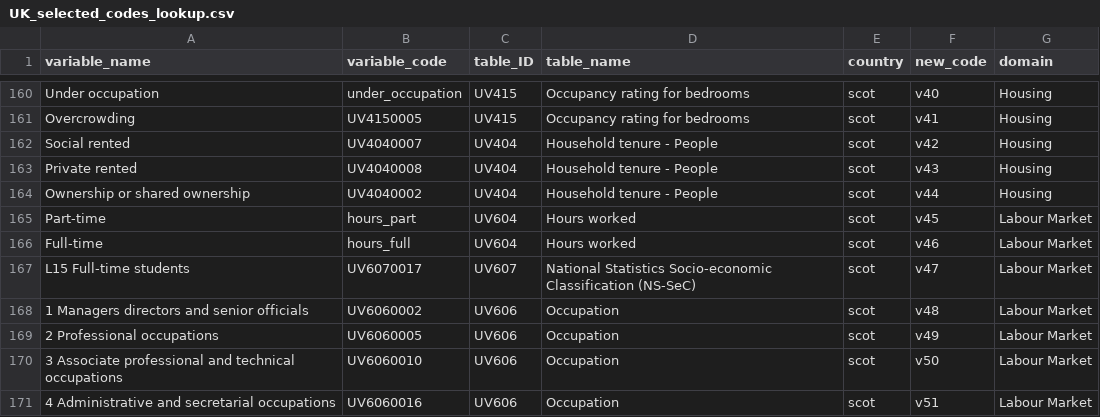
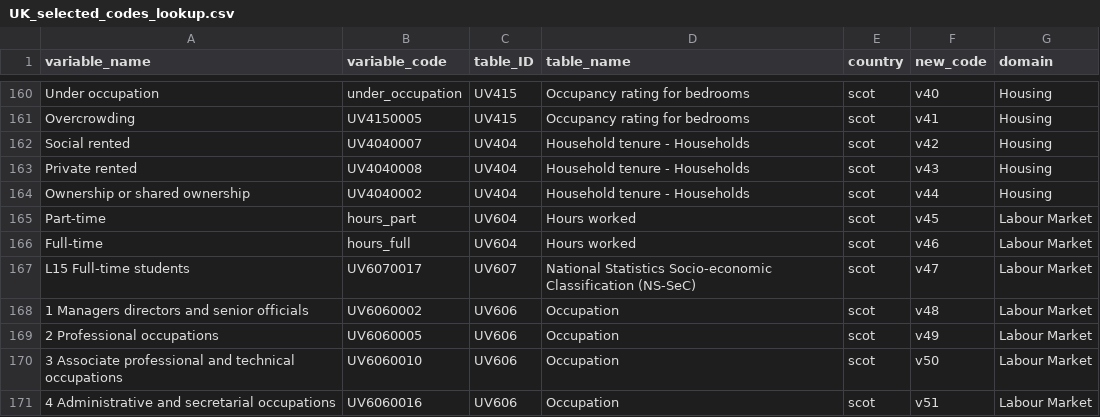
Before and after one commit to ONSgeo/Area_Classification, a CSV file: data/lookups/UK_selected_codes_lookup.csv, drawn as a sheet; only a part is shown, gaps mark what is left out.

Commit message:
scot tables - swapped uv403 to uv404 as before

```diff
--- a/data/lookups/UK_selected_codes_lookup.csv
+++ b/data/lookups/UK_selected_codes_lookup.csv
@@ -161,5 +161,5 @@ Under occupation,under_occupation,UV415,Occupancy rating for bedrooms,scot,v40,H
 Overcrowding,UV4150005,UV415,Occupancy rating for bedrooms,scot,v41,Housing
-Social rented,UV4040007,UV404,Household tenure - People,scot,v42,Housing
-Private rented,UV4040008,UV404,Household tenure - People,scot,v43,Housing
-Ownership or shared ownership,UV4040002,UV404,Household tenure - People,scot,v44,Housing
+Social rented,UV4040007,UV404,Household tenure - Households,scot,v42,Housing
+Private rented,UV4040008,UV404,Household tenure - Households,scot,v43,Housing
+Ownership or shared ownership,UV4040002,UV404,Household tenure - Households,scot,v44,Housing
 Part-time,hours_part,UV604,Hours worked,scot,v45,Labour Market
```
Also changed, not shown: 1 other file.
